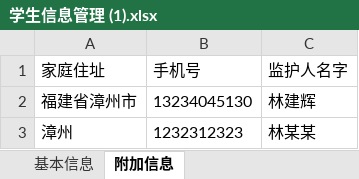
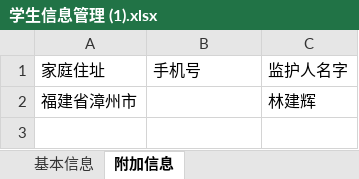
Before and after one commit to happylindz/excel-help, an Excel workbook: upload/学生信息管理 (1).xlsx, sheet 附加信息, drawn as a sheet; values as stored, in another font and other column widths than the file's, no borders; the diff names each change by its address in the sheet, - before the commit and + after, or states it on an @@ line.

```diff
--- a/upload/学生信息管理 (1).xlsx (sheet 附加信息)
+++ b/upload/学生信息管理 (1).xlsx (sheet 附加信息)
-B2: 13234045130
+B2: (empty)
-row 3: 漳州 | 1232312323 | 林某某
```
Also changed, not shown: sheet 基本信息, 11 other files.
